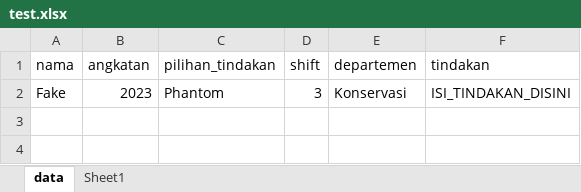
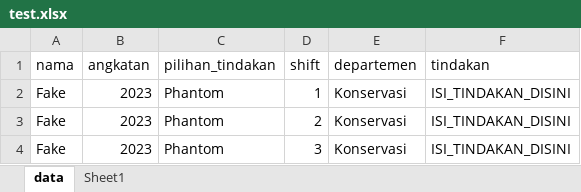
Before and after one commit to unknown137-dimas/war_bot_kedokteran_gigi, an Excel workbook: test.xlsx, sheet data, drawn as a sheet; values as stored, in another font and other column widths than the file's, no borders; the diff names each change by its address in the sheet, - before the commit and + after, or states it on an @@ line.

```diff
--- a/test.xlsx (sheet data)
+++ b/test.xlsx (sheet data)
+row 2: Fake | 2023 | Phantom | 1 | Konservasi | ISI_TINDAKAN_DISINI
+row 3: Fake | 2023 | Phantom | 2 | Konservasi | ISI_TINDAKAN_DISINI
```
Also changed, not shown: lantai_2.xlsx, lantai_4_aerosol.xlsx, 5 other files.
